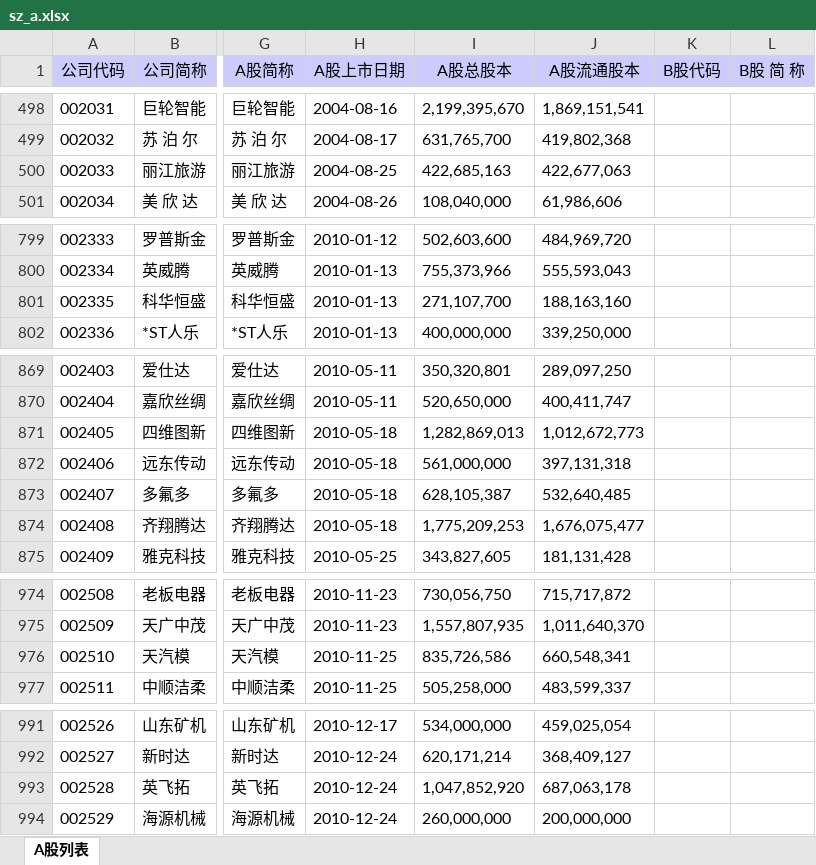
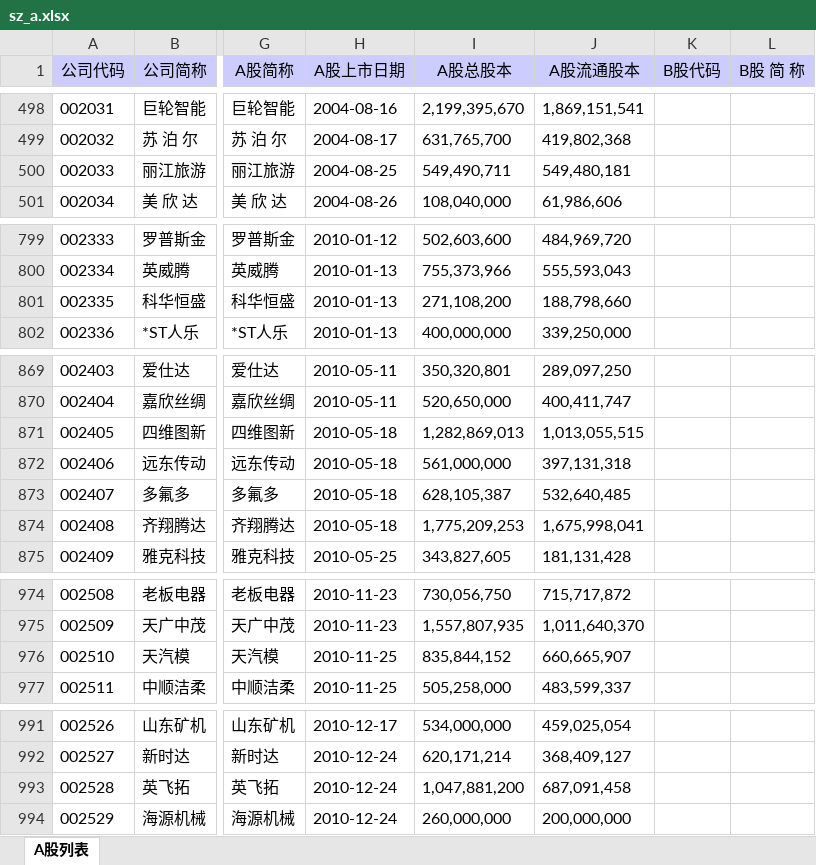
Before and after one commit to sunLeung/Machine-Learning, an Excel workbook: stock/data/stock_info/sz_a.xlsx, sheet A股列表, drawn as a sheet; only a part is shown, gaps mark what is left out; values as stored, in another font and other column widths than the file's, no borders; the diff covers the shown part only; the diff names each change by its address in the sheet, - before the commit and + after, or states it on an @@ line.

```diff
--- a/stock/data/stock_info/sz_a.xlsx (sheet A股列表)
+++ b/stock/data/stock_info/sz_a.xlsx (sheet A股列表)
-I500 (A股总股本): 422,685,163
+I500 (A股总股本): 549,490,711
-J500 (A股流通股本): 422,677,063
+J500 (A股流通股本): 549,480,181
-I801 (A股总股本): 271,107,700
+I801 (A股总股本): 271,108,200
-J801 (A股流通股本): 188,163,160
+J801 (A股流通股本): 188,798,660
-J871 (A股流通股本): 1,012,672,773
+J871 (A股流通股本): 1,013,055,515
-J874 (A股流通股本): 1,676,075,477
+J874 (A股流通股本): 1,675,998,041
-I976 (A股总股本): 835,726,586
+I976 (A股总股本): 835,844,152
-J976 (A股流通股本): 660,548,341
+J976 (A股流通股本): 660,665,907
-I993 (A股总股本): 1,047,852,920
+I993 (A股总股本): 1,047,881,200
-J993 (A股流通股本): 687,063,178
+J993 (A股流通股本): 687,091,458
```
Also changed, not shown: 4 added rows and 44 edited cells elsewhere in this sheet, stock/data/stock_info/sz_b.xlsx, 2 other files.
